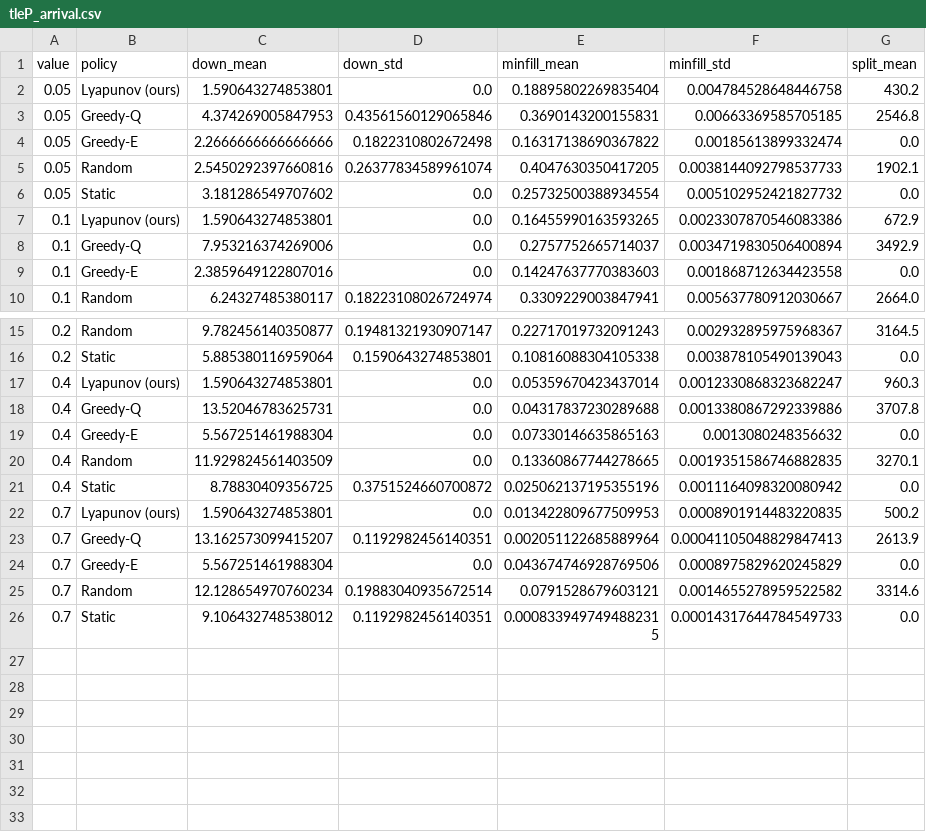
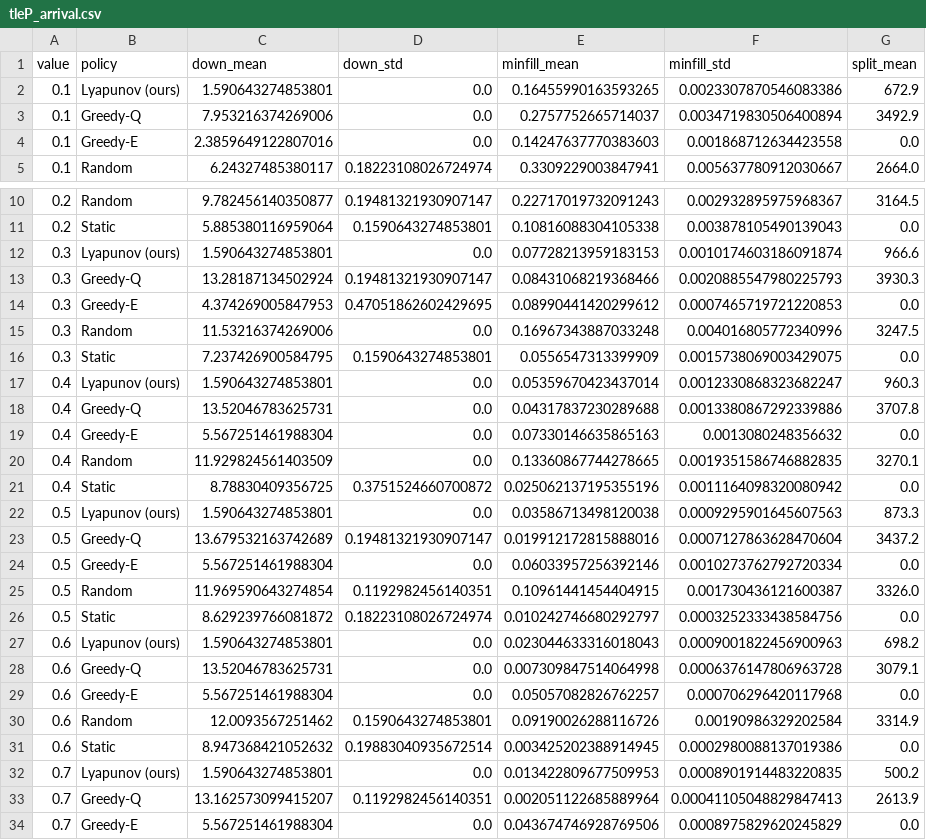
Before and after one commit to Junfei-Z/leo-vlm-lyapunov, a CSV file: data/tleP_arrival.csv, drawn as a sheet; only a part is shown, gaps mark what is left out; the shorter side is filled out with more unchanged rows.

```diff
--- a/data/tleP_arrival.csv
+++ b/data/tleP_arrival.csv
@@ -1,7 +1,2 @@
 value,policy,down_mean,down_std,minfill_mean,minfill_std,split_mean
-0.05,Lyapunov (ours),1.590643274853801,0.0,0.18895802269835404,0.004784528648446758,430.2
-0.05,Greedy-Q,4.374269005847953,0.43561560129065846,0.3690143200155831,0.00663369585705185,2546.8
-0.05,Greedy-E,2.2666666666666666,0.1822310802672498,0.16317138690367822,0.00185613899332474,0.0
-0.05,Random,2.5450292397660816,0.26377834589961074,0.4047630350417205,0.0038144092798537733,1902.1
-0.05,Static,3.181286549707602,0.0,0.25732500388934554,0.005102952421827732,0.0
 0.1,Lyapunov (ours),1.590643274853801,0.0,0.16455990163593265,0.0023307870546083386,672.9
@@ -16,2 +11,7 @@ value,policy,down_mean,down_std,minfill_mean,minfill_std,split_mean
 0.2,Static,5.885380116959064,0.1590643274853801,0.10816088304105338,0.003878105490139043,0.0
+0.3,Lyapunov (ours),1.590643274853801,0.0,0.07728213959183153,0.0010174603186091874,966.6
+0.3,Greedy-Q,13.28187134502924,0.19481321930907147,0.08431068219368466,0.0020885547980225793,3930.3
+0.3,Greedy-E,4.374269005847953,0.47051862602429695,0.08990441420299612,0.0007465719721220853,0.0
+0.3,Random,11.53216374269006,0.0,0.16967343887033248,0.004016805772340996,3247.5
+0.3,Static,7.237426900584795,0.1590643274853801,0.0556547313399909,0.0015738069003429075,0.0
 0.4,Lyapunov (ours),1.590643274853801,0.0,0.05359670423437014,0.0012330868323682247,960.3
@@ -21,2 +21,12 @@ value,policy,down_mean,down_std,minfill_mean,minfill_std,split_mean
 0.4,Static,8.78830409356725,0.3751524660700872,0.025062137195355196,0.0011164098320080942,0.0
+0.5,Lyapunov (ours),1.590643274853801,0.0,0.03586713498120038,0.0009295901645607563,873.3
+0.5,Greedy-Q,13.679532163742689,0.19481321930907147,0.019912172815888016,0.0007127863628470604,3437.2
+0.5,Greedy-E,5.567251461988304,0.0,0.06033957256392146,0.0010273762792720334,0.0
+0.5,Random,11.969590643274854,0.1192982456140351,0.10961441454404915,0.001730436121600387,3326.0
+0.5,Static,8.629239766081872,0.18223108026724974,0.010242746680292797,0.0003252333438584756,0.0
+0.6,Lyapunov (ours),1.590643274853801,0.0,0.023044633316018043,0.0009001822456900963,698.2
+0.6,Greedy-Q,13.52046783625731,0.0,0.007309847514064998,0.0006376147806963728,3079.1
+0.6,Greedy-E,5.567251461988304,0.0,0.05057082826762257,0.000706296420117968,0.0
+0.6,Random,12.0093567251462,0.1590643274853801,0.09190026288116726,0.00190986329202584,3314.9
+0.6,Static,8.947368421052632,0.19883040935672514,0.003425202388914945,0.0002980088137019386,0.0
 0.7,Lyapunov (ours),1.590643274853801,0.0,0.013422809677509953,0.0008901914483220835,500.2
```
Also changed, not shown: data/jetson_resisc45/calibration_all.csv, data/tleP_battery.csv, 56 other files.
